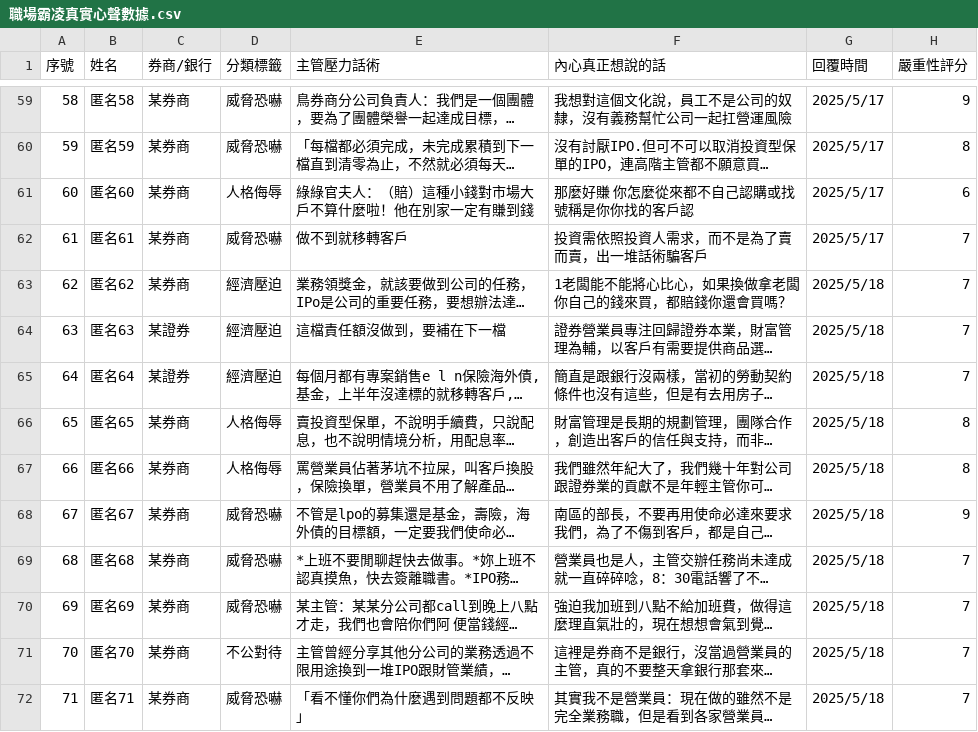
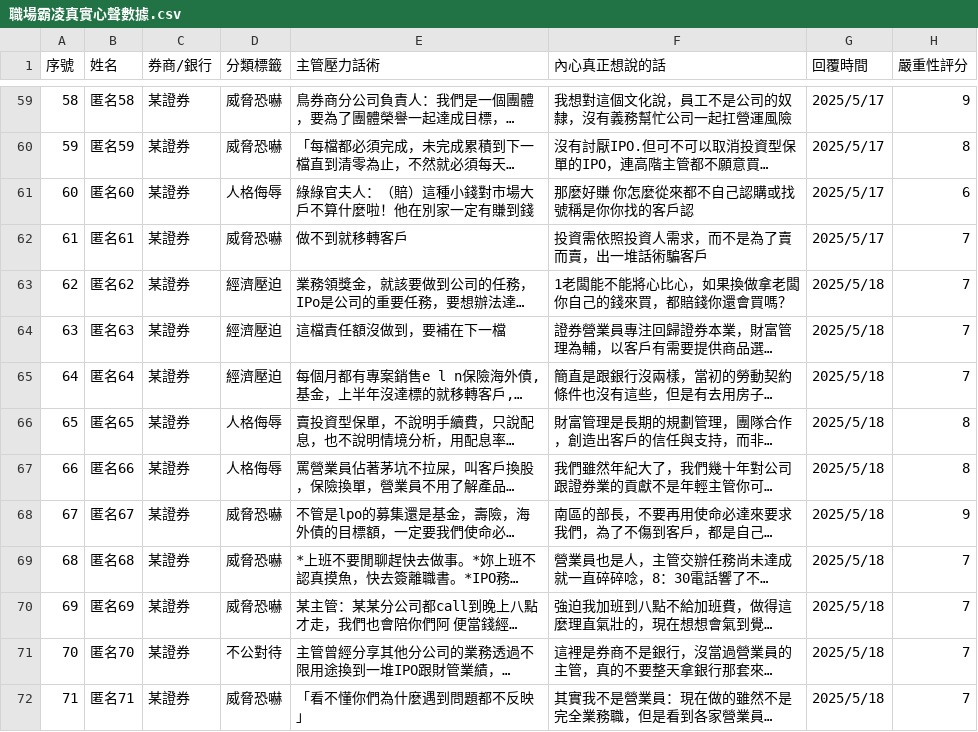
Before and after one commit to truth-wolf/taiwan-ipo-investigation, a CSV file: 職場霸凌真實心聲數據.csv, drawn as a sheet; only a part is shown, gaps mark what is left out; long unchanged cells end in …; the diff covers the shown part only; the diff names each change by its address in the sheet, - before the commit and + after, or states it on an @@ line.

```diff
--- a/職場霸凌真實心聲數據.csv
+++ b/職場霸凌真實心聲數據.csv
-C59:C63 (券商/銀行): 某券商
+C59:C63 (券商/銀行): 某證券
-C66:C72 (券商/銀行): 某券商
+C66:C72 (券商/銀行): 某證券
```
Also changed, not shown: 44 edited cells elsewhere in this file, 3 other files.
